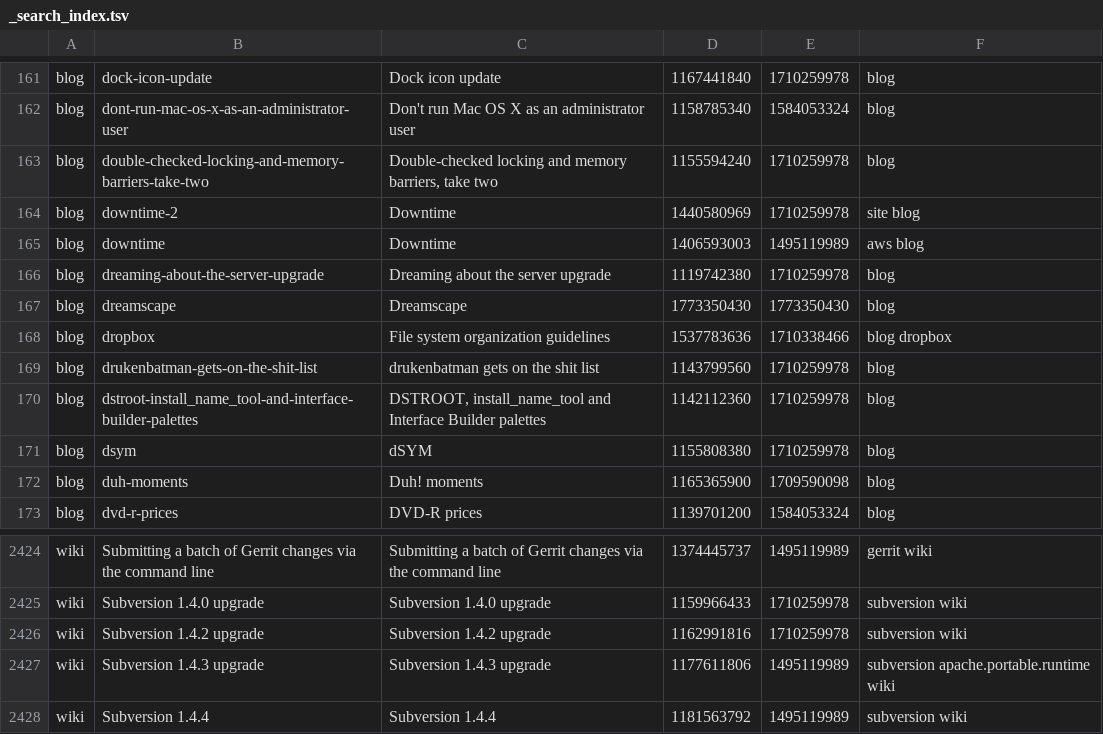
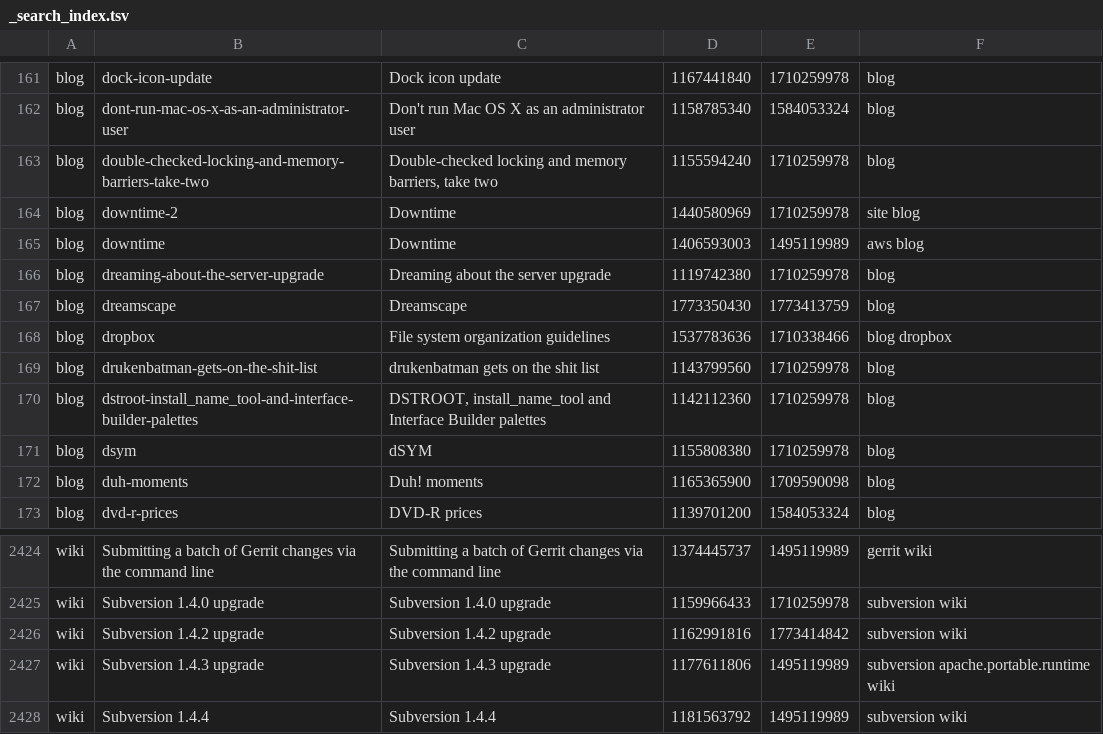
Before and after one commit to wincent/masochist, a TSV file: _search_index.tsv, drawn as a sheet; only a part is shown, gaps mark what is left out.

```diff
--- a/_search_index.tsv
+++ b/_search_index.tsv
@@ -166,3 +166,3 @@ blog	downtime	Downtime	1406593003	1495119989	aws blog
 blog	dreaming-about-the-server-upgrade	Dreaming about the server upgrade	1119742380	1710259978	blog
-blog	dreamscape	Dreamscape	1773350430	1773350430	blog
+blog	dreamscape	Dreamscape	1773350430	1773413759	blog
 blog	dropbox	File system organization guidelines	1537783636	1710338466	blog dropbox
@@ -2425,3 +2425,3 @@ wiki	Submitting a batch of Gerrit changes via the command line	Submitting a batc
 wiki	Subversion 1.4.0 upgrade	Subversion 1.4.0 upgrade	1159966433	1710259978	subversion wiki
-wiki	Subversion 1.4.2 upgrade	Subversion 1.4.2 upgrade	1162991816	1710259978	subversion wiki
+wiki	Subversion 1.4.2 upgrade	Subversion 1.4.2 upgrade	1162991816	1773414842	subversion wiki
 wiki	Subversion 1.4.3 upgrade	Subversion 1.4.3 upgrade	1177611806	1495119989	subversion apache.portable.runtime wiki
```
Also changed, not shown: 13 other files.
